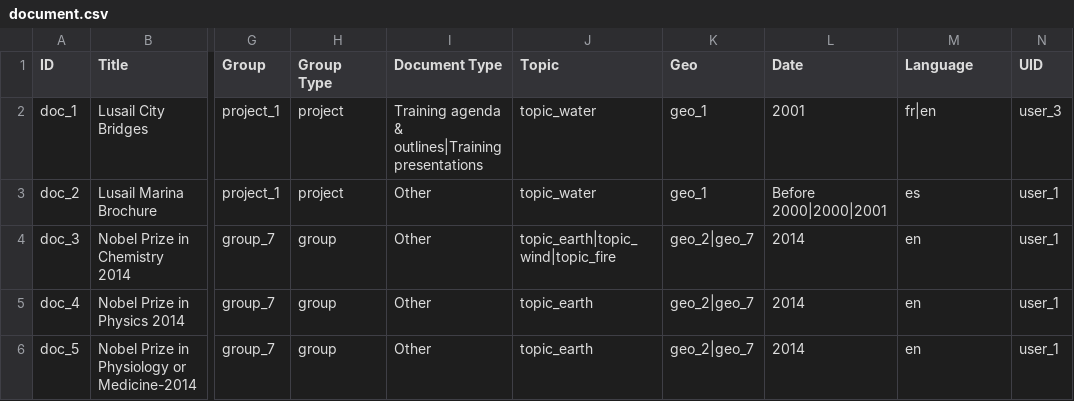
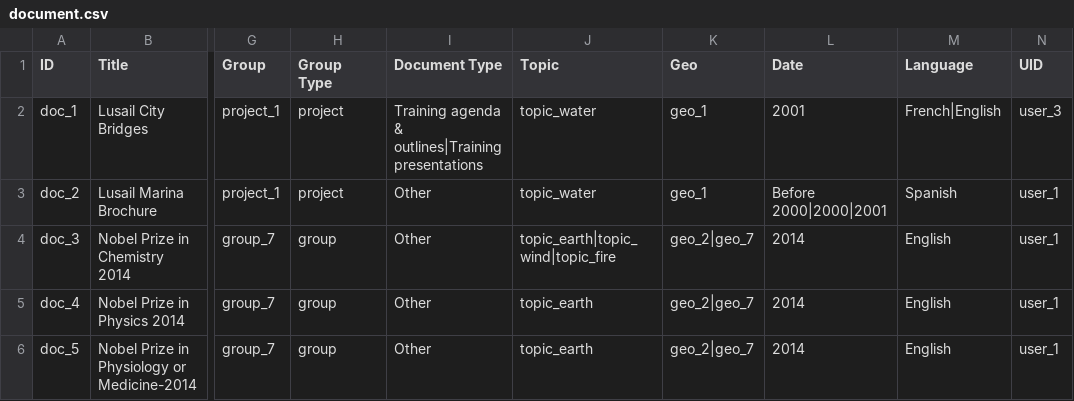
Before and after one commit to capacity4dev/capacity4more, a CSV file: capacity4more/modules/c4m/demo/c4m_demo_content/csv/node/document.csv, drawn as a sheet; only a part is shown, gaps mark what is left out; the diff names each change by its address in the sheet, - before the commit and + after, or states it on an @@ line.

```diff
--- a/capacity4more/modules/c4m/demo/c4m_demo_content/csv/node/document.csv
+++ b/capacity4more/modules/c4m/demo/c4m_demo_content/csv/node/document.csv
-M2 (Language): fr|en
+M2 (Language): French|English
-M3 (Language): es
+M3 (Language): Spanish
-M4:M6 (Language): en
+M4:M6 (Language): English
```
Also changed, not shown: 5 other files.
